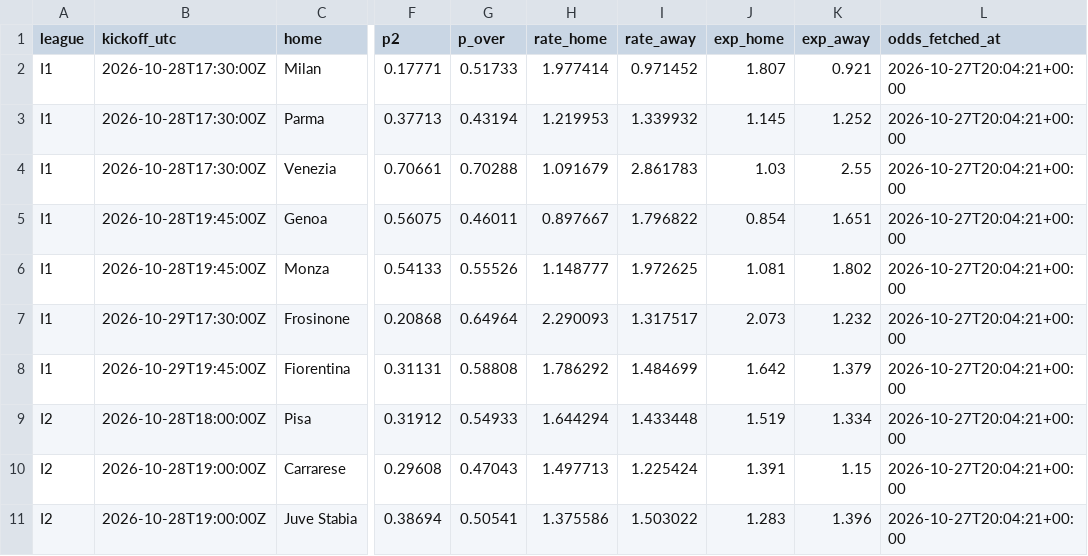
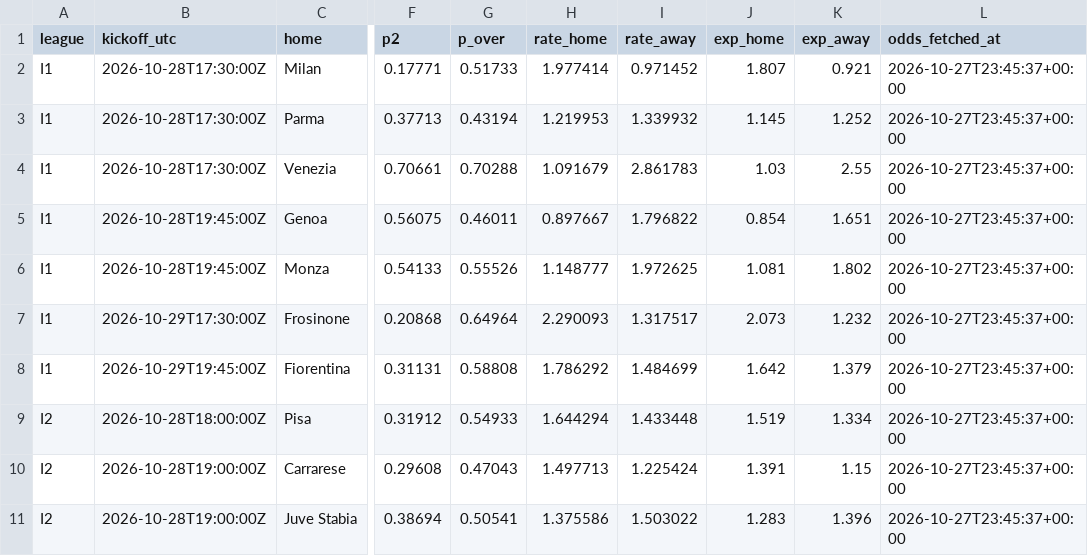
Before and after one commit to francyrussotti/forecast1x2, a CSV file: outputs/fair_odds.csv, drawn as a sheet; only a part is shown, gaps mark what is left out; the diff names each change by its address in the sheet, - before the commit and + after, or states it on an @@ line.

```diff
--- a/outputs/fair_odds.csv
+++ b/outputs/fair_odds.csv
-L2:L11 (odds_fetched_at): 2026-10-27T20:04:21+00:00
+L2:L11 (odds_fetched_at): 2026-10-27T23:45:37+00:00
```
Also changed, not shown: data/processed/upcoming_odds.csv, data/tips/picks_register.csv, 4 other files.
